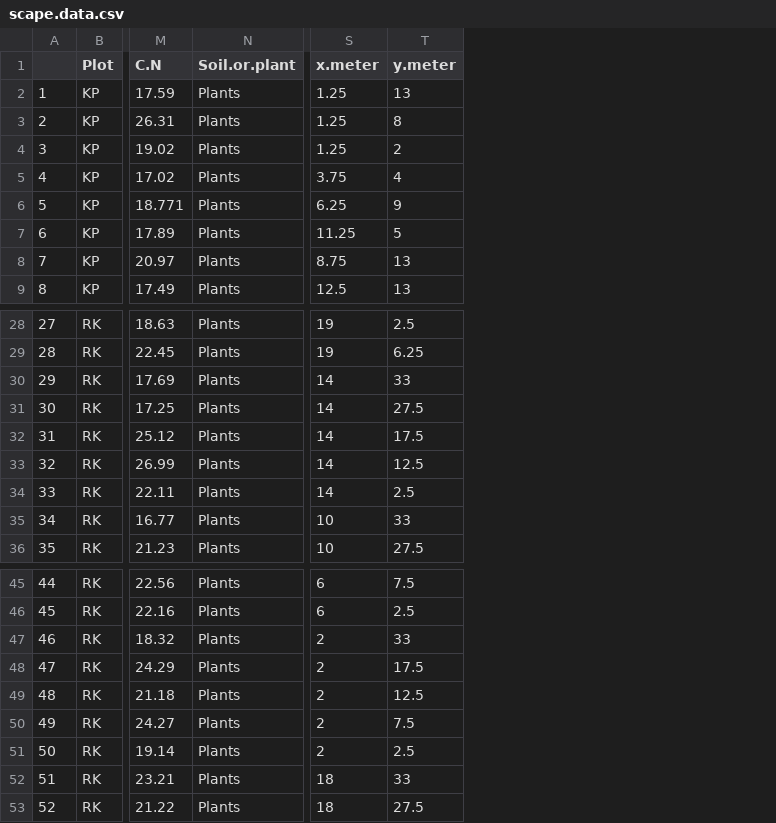
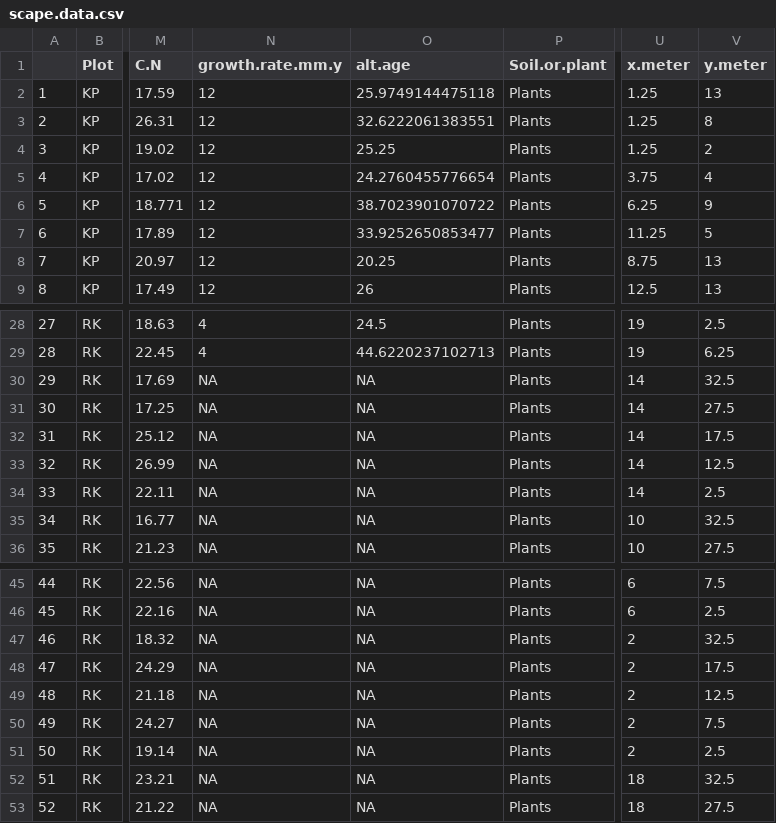
Before and after one commit to cbwall/Hakalau-Isoscapes, a CSV file: output/scape.data.csv, drawn as a sheet; only a part is shown, gaps mark what is left out; addresses are those after the commit; the diff covers the shown part only; the diff names each change by its address in the sheet, - before the commit and + after, or states it on an @@ line.

```diff
--- a/output/scape.data.csv
+++ b/output/scape.data.csv
+column N (growth.rate.mm.y), rows 2-9: all 12; rows 28-36: 4 | 4 | NA | NA | NA | NA | NA | NA | NA; rows 45-53: all NA
+column O (alt.age), rows 2-9: 25.9749144475118 | 32.6222061383551 | 25.25 | 24.2760455776654 | 38.7023901070722 | 33.9252650853477 | 20.25 | 26; rows 28-36: 24.5 | 44.6220237102713 | NA | NA | NA | NA | NA | NA | NA; rows 45-53: all NA
-V30 (y.meter): 33
+V30 (y.meter): 32.5
-V35 (y.meter): 33
+V35 (y.meter): 32.5
-V47 (y.meter): 33
+V47 (y.meter): 32.5
-V52 (y.meter): 33
+V52 (y.meter): 32.5
```
Also changed, not shown: 1 edited cell elsewhere in this file, data/krig.matrix.csv, 33 other files.
